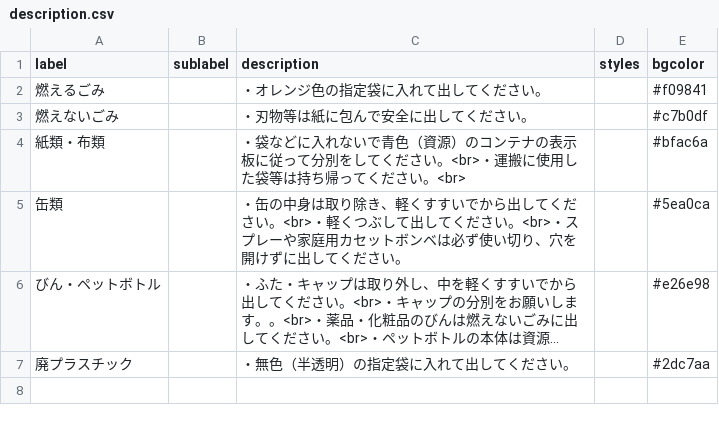
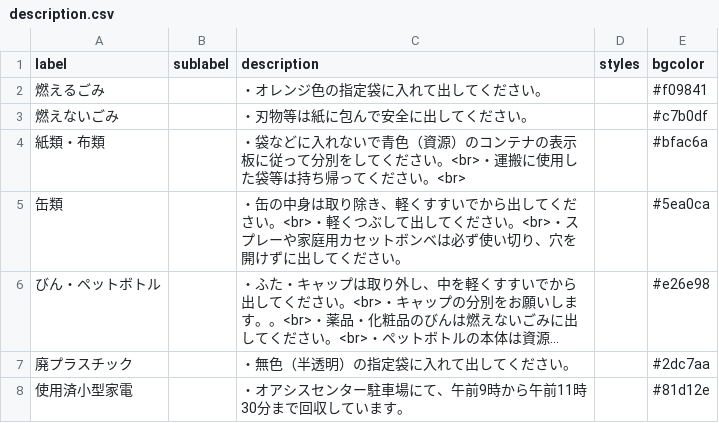
Before and after one commit to aguityo/5374, a CSV file: data/description.csv, drawn as a sheet; long unchanged cells end in ….

Commit message:
Update description.csv

```diff
--- a/data/description.csv
+++ b/data/description.csv
@@ -7 +7,2 @@ label,sublabel,description,styles,bgcolor
 廃プラスチック,,・無色（半透明）の指定袋に入れて出してください。,,#2dc7aa
+使用済小型家電,,・オアシスセンター駐車場にて、午前9時から午前11時30分まで回収しています。,,#81d12e
```
